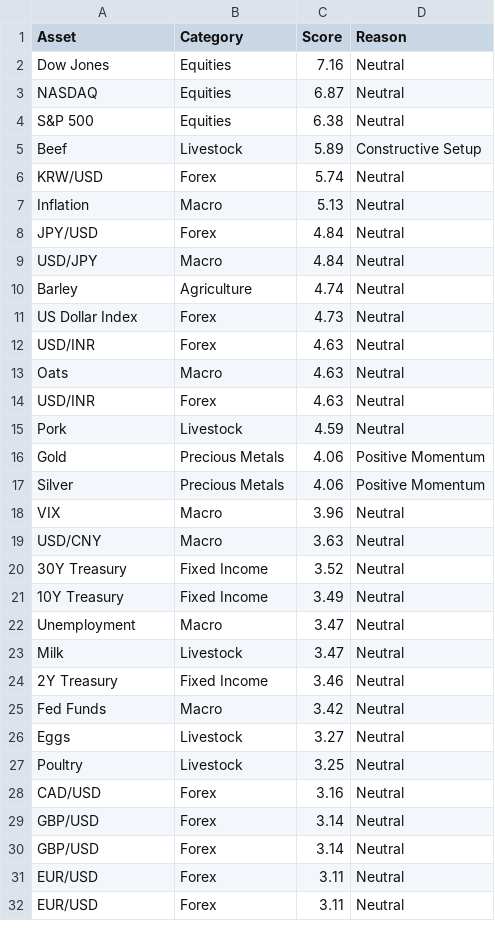
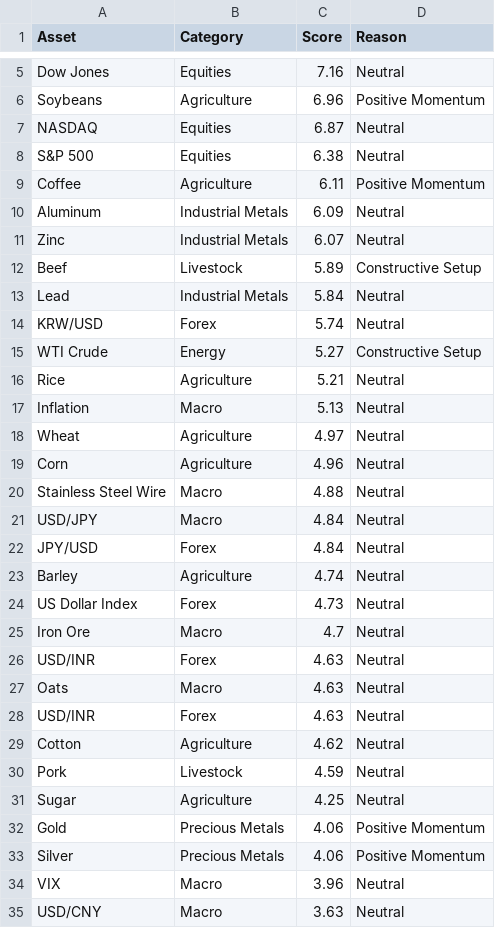
Before and after one commit to Rajatpatyal/Fred_Commodity_Yield, a CSV file: output/macro_opportunities.csv, drawn as a sheet; only a part is shown, gaps mark what is left out; the shorter side is filled out with more unchanged rows; the diff covers the shown part only.

```diff
--- a/output/macro_opportunities.csv
+++ b/output/macro_opportunities.csv
@@ -2,11 +5,22 @@ Asset,Category,Score,Reason
 Dow Jones,Equities,7.16,Neutral
+Soybeans,Agriculture,6.96,Positive Momentum
 NASDAQ,Equities,6.87,Neutral
 S&P 500,Equities,6.38,Neutral
+Coffee,Agriculture,6.11,Positive Momentum
+Aluminum,Industrial Metals,6.09,Neutral
+Zinc,Industrial Metals,6.07,Neutral
 Beef,Livestock,5.89,Constructive Setup
+Lead,Industrial Metals,5.84,Neutral
 KRW/USD,Forex,5.74,Neutral
+WTI Crude,Energy,5.27,Constructive Setup
+Rice,Agriculture,5.21,Neutral
 Inflation,Macro,5.13,Neutral
+Wheat,Agriculture,4.97,Neutral
+Corn,Agriculture,4.96,Neutral
+Stainless Steel Wire,Macro,4.88,Neutral
+USD/JPY,Macro,4.84,Neutral
 JPY/USD,Forex,4.84,Neutral
-USD/JPY,Macro,4.84,Neutral
 Barley,Agriculture,4.74,Neutral
 US Dollar Index,Forex,4.73,Neutral
+Iron Ore,Macro,4.7,Neutral
 USD/INR,Forex,4.63,Neutral
@@ -14,3 +28,5 @@ Oats,Macro,4.63,Neutral
 USD/INR,Forex,4.63,Neutral
+Cotton,Agriculture,4.62,Neutral
 Pork,Livestock,4.59,Neutral
+Sugar,Agriculture,4.25,Neutral
 Gold,Precious Metals,4.06,Positive Momentum
```
Also changed, not shown: 4 added rows elsewhere in this file, output/macro_snapshot.csv, 11 other files.
